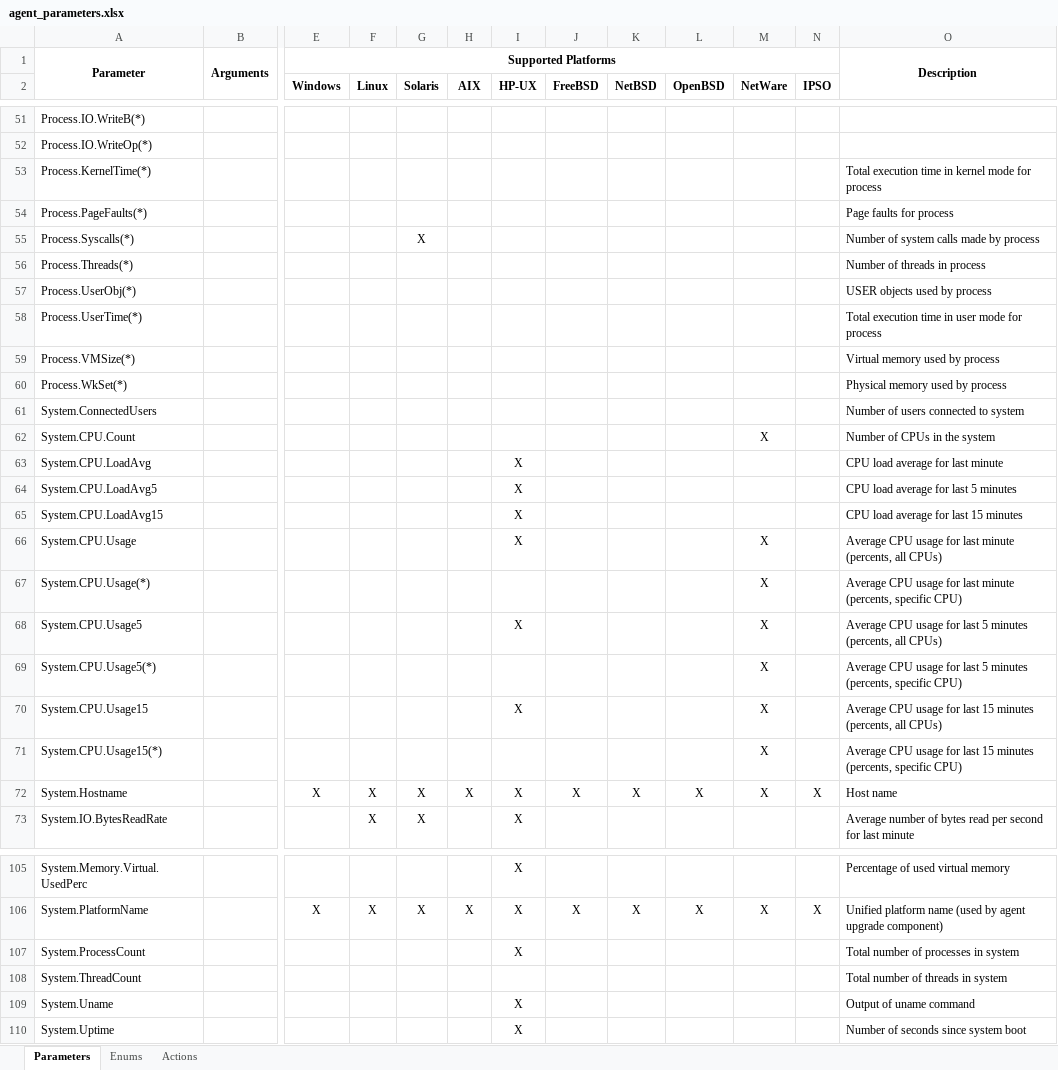
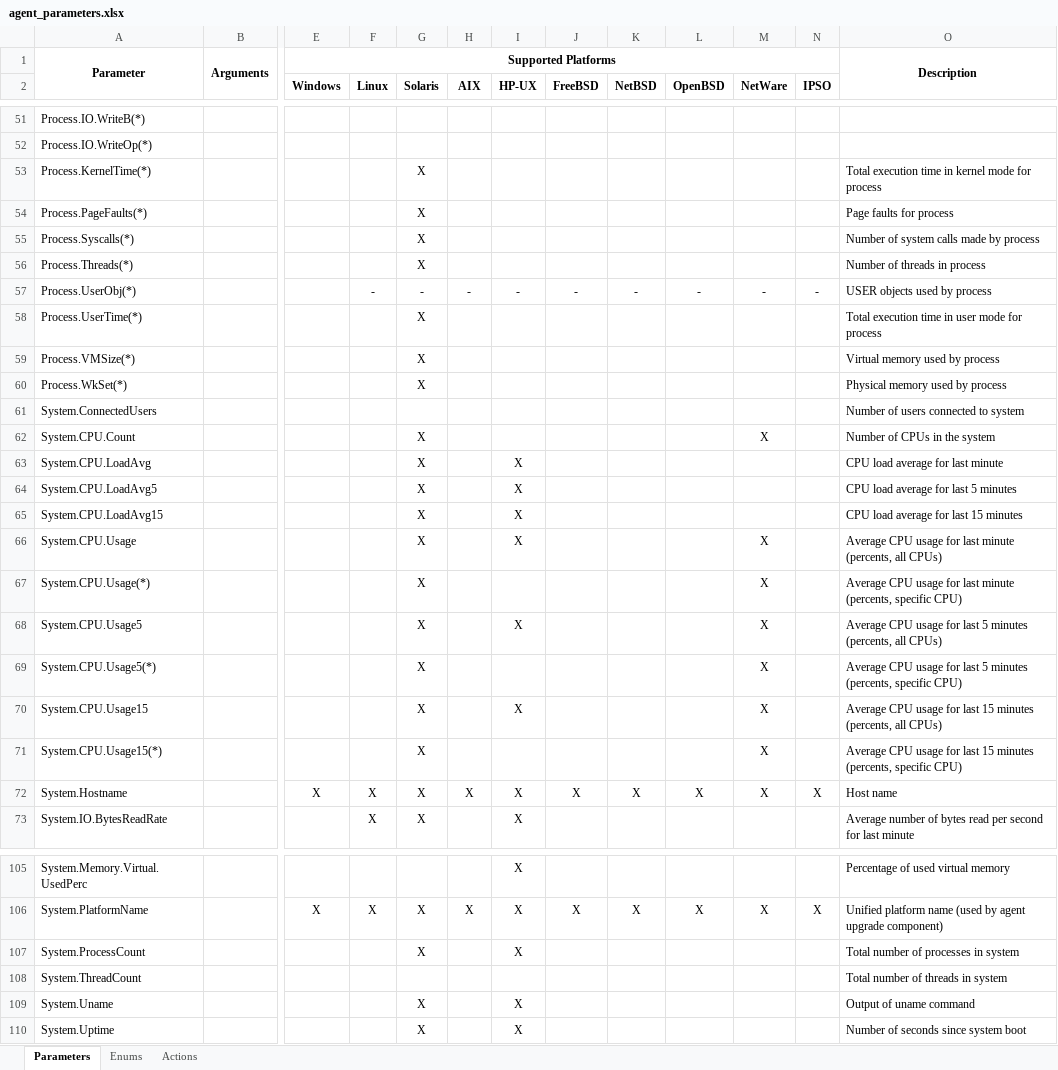
Before and after one commit to netxms/netxms, an Excel workbook: doc/misc/agent_parameters.xlsx, sheet Parameters, drawn as a sheet; only a part is shown, gaps mark what is left out; values as stored, in another font and other column widths than the file's, no borders; the diff covers the shown part only; the diff names each change by its address in the sheet, - before the commit and + after, or states it on an @@ line.

Commit message:
updated

```diff
--- a/doc/misc/agent_parameters.xlsx (sheet Parameters)
+++ b/doc/misc/agent_parameters.xlsx (sheet Parameters)
-G53:G54 (Solaris): (empty)
+G53:G54 (Solaris): X
-G56 (Solaris): (empty)
+G56 (Solaris): X
-F57 (Linux): (empty)
+F57 (Linux): -
-G57 (Solaris): (empty)
+G57 (Solaris): -
-H57 (AIX): (empty)
+H57 (AIX): -
-I57 (HP-UX): (empty)
+I57 (HP-UX): -
-J57 (FreeBSD): (empty)
+J57 (FreeBSD): -
-K57 (NetBSD): (empty)
+K57 (NetBSD): -
-L57 (OpenBSD): (empty)
+L57 (OpenBSD): -
-M57 (NetWare): (empty)
+M57 (NetWare): -
-N57 (IPSO): (empty)
+N57 (IPSO): -
-G58:G60 (Solaris): (empty)
+G58:G60 (Solaris): X
-G62:G71 (Solaris): (empty)
+G62:G71 (Solaris): X
-G107 (Solaris): (empty)
+G107 (Solaris): X
-G109:G110 (Solaris): (empty)
+G109:G110 (Solaris): X
```
Also changed, not shown: 27 edited cells elsewhere in this sheet.
